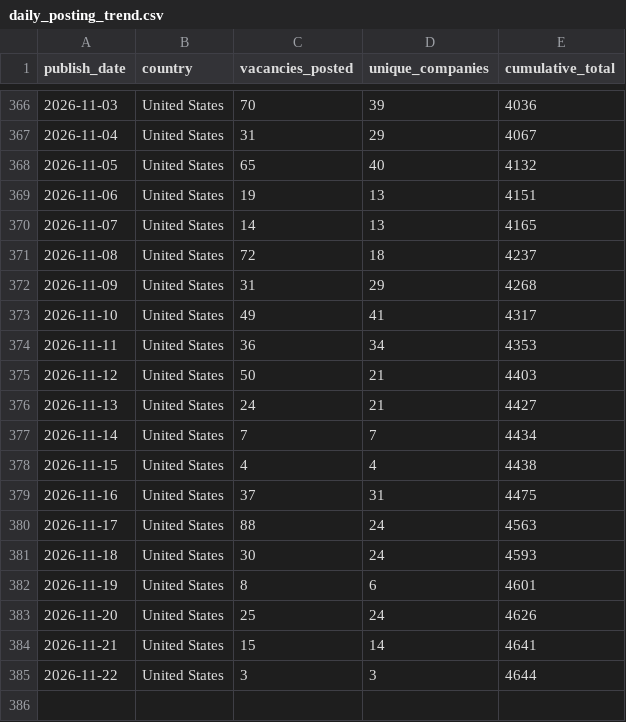
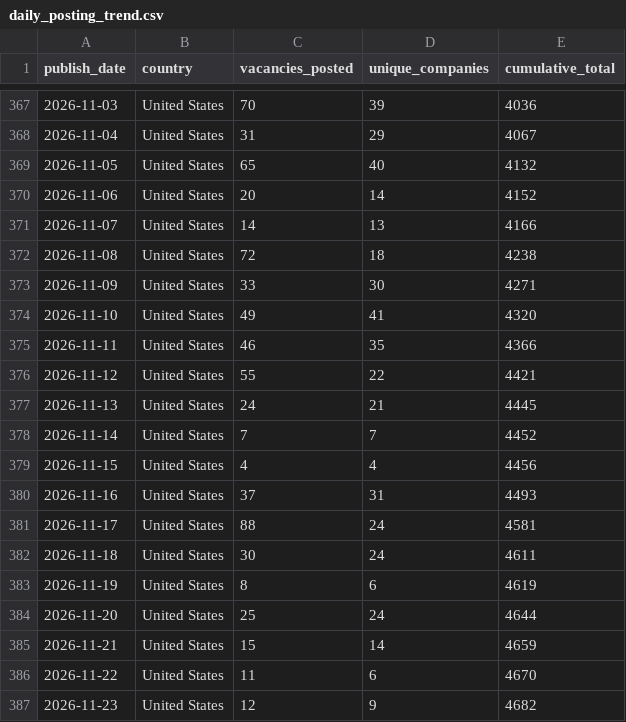
Before and after one commit to ShoafzalDataAnalyst/Adzuna-Job-Market-Vacancies, a CSV file: powerbi/daily_posting_trend.csv, drawn as a sheet; only a part is shown, gaps mark what is left out; the diff covers the shown part only.

```diff
--- a/powerbi/daily_posting_trend.csv
+++ b/powerbi/daily_posting_trend.csv
@@ -368,18 +369,19 @@
 2026-11-05,United States,65,40,4132
-2026-11-06,United States,19,13,4151
-2026-11-07,United States,14,13,4165
-2026-11-08,United States,72,18,4237
-2026-11-09,United States,31,29,4268
-2026-11-10,United States,49,41,4317
-2026-11-11,United States,36,34,4353
-2026-11-12,United States,50,21,4403
-2026-11-13,United States,24,21,4427
-2026-11-14,United States,7,7,4434
-2026-11-15,United States,4,4,4438
-2026-11-16,United States,37,31,4475
-2026-11-17,United States,88,24,4563
-2026-11-18,United States,30,24,4593
-2026-11-19,United States,8,6,4601
-2026-11-20,United States,25,24,4626
-2026-11-21,United States,15,14,4641
-2026-11-22,United States,3,3,4644
+2026-11-06,United States,20,14,4152
+2026-11-07,United States,14,13,4166
+2026-11-08,United States,72,18,4238
+2026-11-09,United States,33,30,4271
+2026-11-10,United States,49,41,4320
+2026-11-11,United States,46,35,4366
+2026-11-12,United States,55,22,4421
+2026-11-13,United States,24,21,4445
+2026-11-14,United States,7,7,4452
+2026-11-15,United States,4,4,4456
+2026-11-16,United States,37,31,4493
+2026-11-17,United States,88,24,4581
+2026-11-18,United States,30,24,4611
+2026-11-19,United States,8,6,4619
+2026-11-20,United States,25,24,4644
+2026-11-21,United States,15,14,4659
+2026-11-22,United States,11,6,4670
+2026-11-23,United States,12,9,4682
```
Also changed, not shown: 1 added row and 8 edited cells elsewhere in this file, powerbi/location_heatmap.csv, powerbi/salary_by_category.csv, 6 other files.
